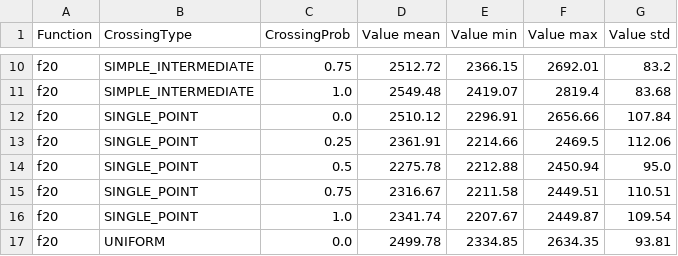
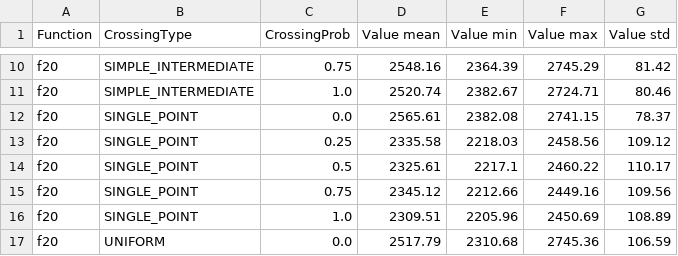
Before and after one commit to AndFirst/EA-Hyperparams-Tuning, a CSV file: results/base_data.csv, drawn as a sheet; only a part is shown, gaps mark what is left out; the diff covers the shown part only; the diff names each change by its address in the sheet, - before the commit and + after, or states it on an @@ line.

```diff
--- a/results/base_data.csv
+++ b/results/base_data.csv
-D10 (Value mean): 2512.72
+D10 (Value mean): 2548.16
-E10 (Value min): 2366.15
+E10 (Value min): 2364.39
-F10 (Value max): 2692.01
+F10 (Value max): 2745.29
-G10 (Value std): 83.2
+G10 (Value std): 81.42
-D11 (Value mean): 2549.48
+D11 (Value mean): 2520.74
-E11 (Value min): 2419.07
+E11 (Value min): 2382.67
-F11 (Value max): 2819.4
+F11 (Value max): 2724.71
-G11 (Value std): 83.68
+G11 (Value std): 80.46
-D12 (Value mean): 2510.12
+D12 (Value mean): 2565.61
-E12 (Value min): 2296.91
+E12 (Value min): 2382.08
-F12 (Value max): 2656.66
+F12 (Value max): 2741.15
-G12 (Value std): 107.84
+G12 (Value std): 78.37
-D13 (Value mean): 2361.91
+D13 (Value mean): 2335.58
-E13 (Value min): 2214.66
+E13 (Value min): 2218.03
-F13 (Value max): 2469.5
+F13 (Value max): 2458.56
-G13 (Value std): 112.06
+G13 (Value std): 109.12
-D14 (Value mean): 2275.78
+D14 (Value mean): 2325.61
-E14 (Value min): 2212.88
+E14 (Value min): 2217.1
-F14 (Value max): 2450.94
+F14 (Value max): 2460.22
-G14 (Value std): 95.0
+G14 (Value std): 110.17
-D15 (Value mean): 2316.67
+D15 (Value mean): 2345.12
-E15 (Value min): 2211.58
+E15 (Value min): 2212.66
-F15 (Value max): 2449.51
+F15 (Value max): 2449.16
-G15 (Value std): 110.51
+G15 (Value std): 109.56
-D16 (Value mean): 2341.74
+D16 (Value mean): 2309.51
-E16 (Value min): 2207.67
+E16 (Value min): 2205.96
-F16 (Value max): 2449.87
+F16 (Value max): 2450.69
-G16 (Value std): 109.54
+G16 (Value std): 108.89
-D17 (Value mean): 2499.78
+D17 (Value mean): 2517.79
-E17 (Value min): 2334.85
+E17 (Value min): 2310.68
-F17 (Value max): 2634.35
+F17 (Value max): 2745.36
-G17 (Value std): 93.81
+G17 (Value std): 106.59
```
Also changed, not shown: 128 edited cells elsewhere in this file, results/q_data.csv, 9 other files.
